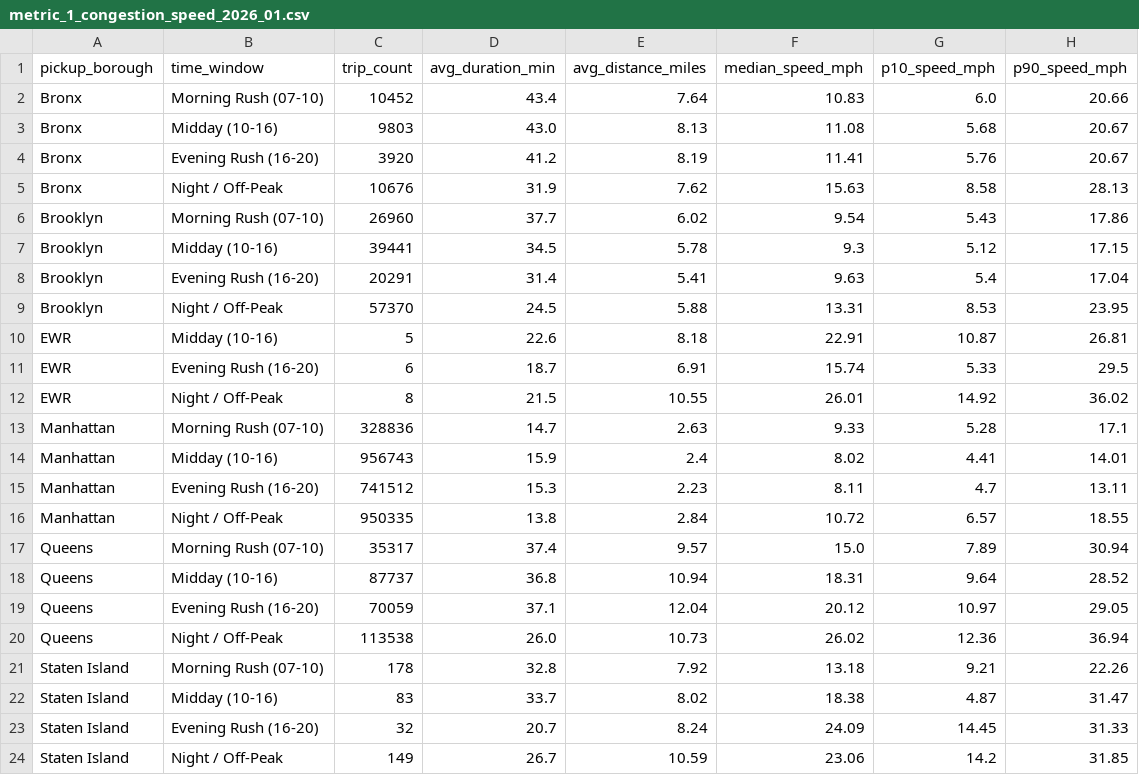
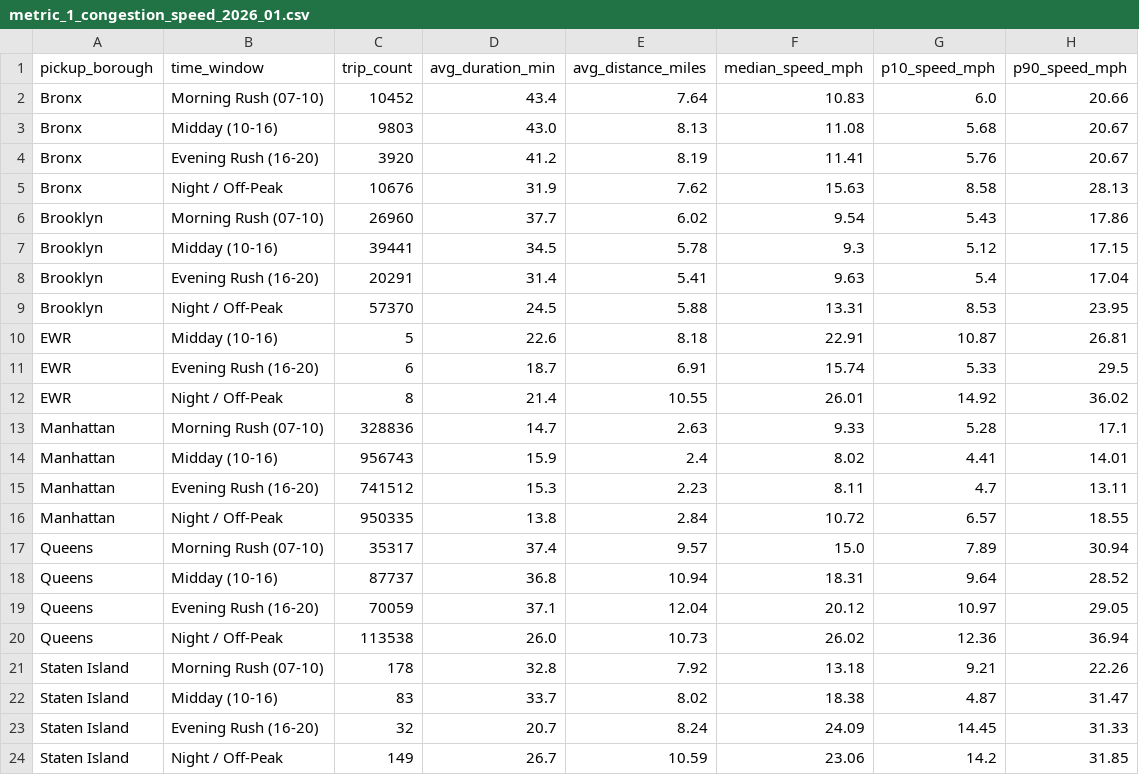
Before and after one commit to SmitRupani/FDE_NYC_Cabs, a CSV file: data/outputs/metric_1_congestion_speed_2026_01.csv, drawn as a sheet.

Commit message:
feat: implement data pipeline modules and add CLI month argument to dashboard generator

```diff
--- a/data/outputs/metric_1_congestion_speed_2026_01.csv
+++ b/data/outputs/metric_1_congestion_speed_2026_01.csv
@@ -11,3 +11,3 @@ EWR,Midday (10-16),5,22.6,8.18,22.91,10.87,26.81
 EWR,Evening Rush (16-20),6,18.7,6.91,15.74,5.33,29.5
-EWR,Night / Off-Peak,8,21.5,10.55,26.01,14.92,36.02
+EWR,Night / Off-Peak,8,21.4,10.55,26.01,14.92,36.02
 Manhattan,Morning Rush (07-10),328836,14.7,2.63,9.33,5.28,17.1
```
Also changed, not shown: 5 other files.
